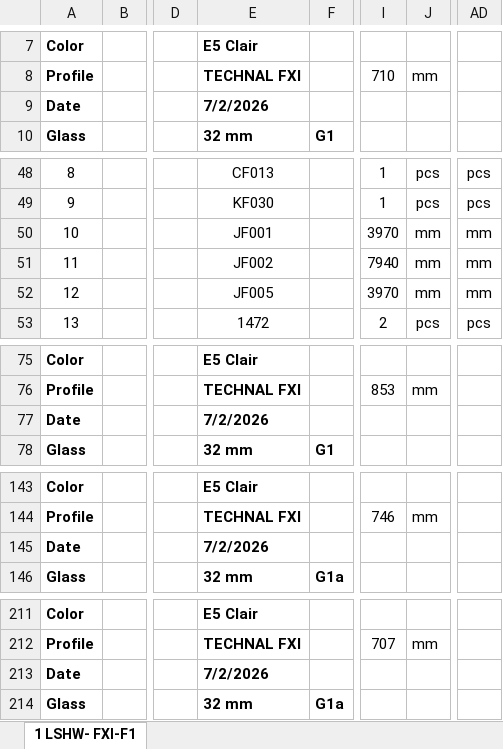
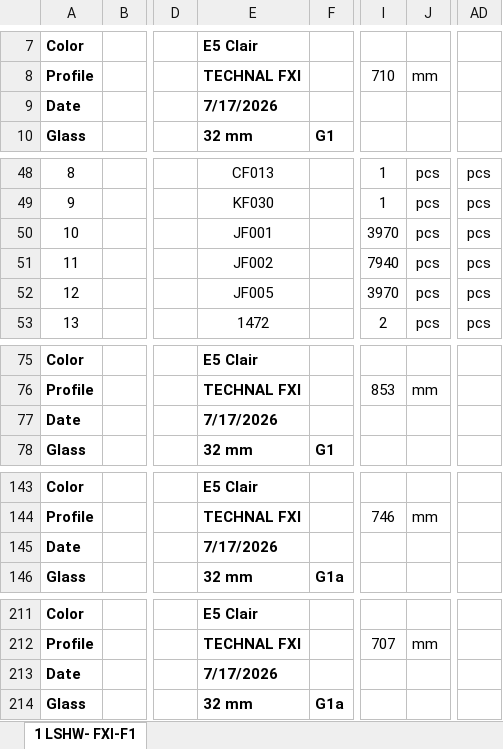
Before and after one commit to mohamadsalah707-hub/maz_alumec_ajo, an Excel workbook: Manufacturing Form July 2026 to Mohamad.xlsx, sheet 1 LSHW- FXI-F1, drawn as a sheet; only a part is shown, gaps mark what is left out; values as stored, in another font and other column widths than the file's, no borders; charts and pictures not drawn; the diff names each change by its address in the sheet, - before the commit and + after, or states it on an @@ line.

```diff
--- a/Manufacturing Form July 2026 to Mohamad.xlsx (sheet 1 LSHW- FXI-F1)
+++ b/Manufacturing Form July 2026 to Mohamad.xlsx (sheet 1 LSHW- FXI-F1)
-E9: 7/2/2026
+E9: 7/17/2026
-J50:J52: mm
+J50:J52: pcs
-AD50:AD52: mm
+AD50:AD52: pcs
-E77: 7/2/2026
+E77: 7/17/2026
-E145: 7/2/2026
+E145: 7/17/2026
-E213: 7/2/2026
+E213: 7/17/2026
```
Also changed, not shown: charts or pictures, 26 other files.
